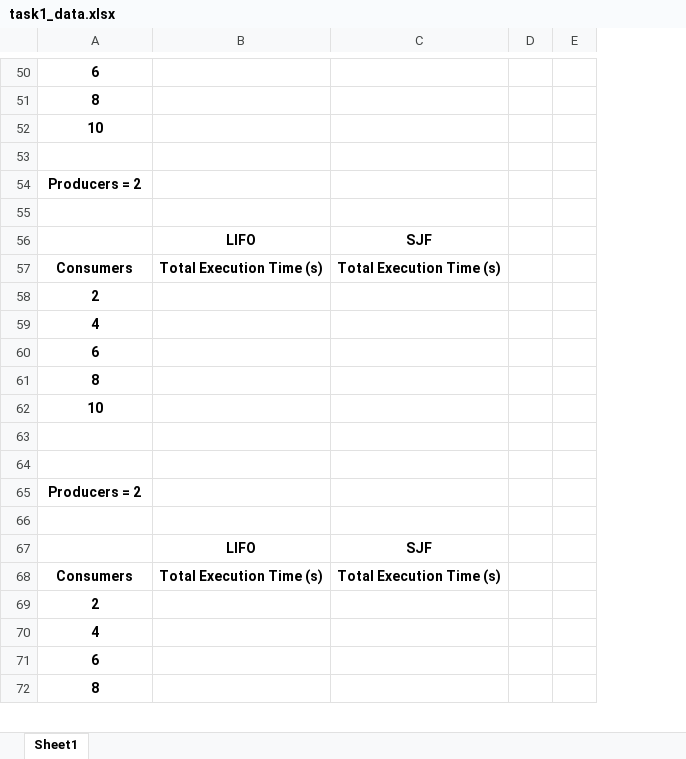
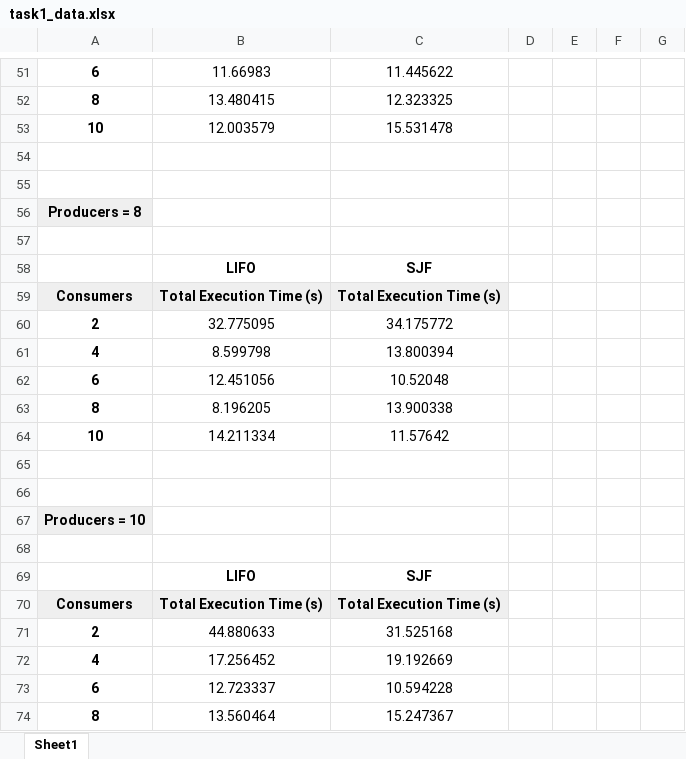
Before and after one commit to PapaBeye/CMSC312_OS_As3, an Excel workbook: task1_data.xlsx, sheet Sheet1, drawn as a sheet; only a part is shown, gaps mark what is left out; values as stored, in another font and other column widths than the file's, no borders; charts and pictures not drawn; addresses are those after the commit; the diff covers the shown part only; the diff names each change by its address in the sheet, - before the commit and + after, or states it on an @@ line.

```diff
--- a/task1_data.xlsx (sheet Sheet1)
+++ b/task1_data.xlsx (sheet Sheet1)
+column F, empty
+column G, empty
-B51: (empty)
+B51: 11.66983
-C51: (empty)
+C51: 11.445622
-B52: (empty)
+B52: 13.480415
-C52: (empty)
+C52: 12.323325
-B53: (empty)
+B53: 12.003579
-C53: (empty)
+C53: 15.531478
+row 55: (empty)
-A56: Producers = 2
+A56: Producers = 8
-A56 fill: none
+A56 fill: #EFEFEF
-A59:C59 fill: none
+A59:C59 fill: #EFEFEF
-B60: (empty)
+B60: 32.775095
-C60: (empty)
+C60: 34.175772
-B61: (empty)
+B61: 8.599798
-C61: (empty)
+C61: 13.800394
-B62: (empty)
+B62: 12.451056
-C62: (empty)
+C62: 10.52048
-B63: (empty)
+B63: 8.196205
-C63: (empty)
+C63: 13.900338
-B64: (empty)
+B64: 14.211334
-C64: (empty)
+C64: 11.57642
-A67: Producers = 2
+A67: Producers = 10
-A67 fill: none
+A67 fill: #EFEFEF
-A70:C70 fill: none
+A70:C70 fill: #EFEFEF
-B71: (empty)
+B71: 44.880633
-C71: (empty)
+C71: 31.525168
-B72: (empty)
+B72: 17.256452
-C72: (empty)
+C72: 19.192669
-B73: (empty)
+B73: 12.723337
-C73: (empty)
+C73: 10.594228
-B74: (empty)
+B74: 13.560464
-C74: (empty)
+C74: 15.247367
```
Also changed, not shown: 2 added rows, 1 removed row, 26 edited cells and cell formats elsewhere in this sheet, charts or pictures.
